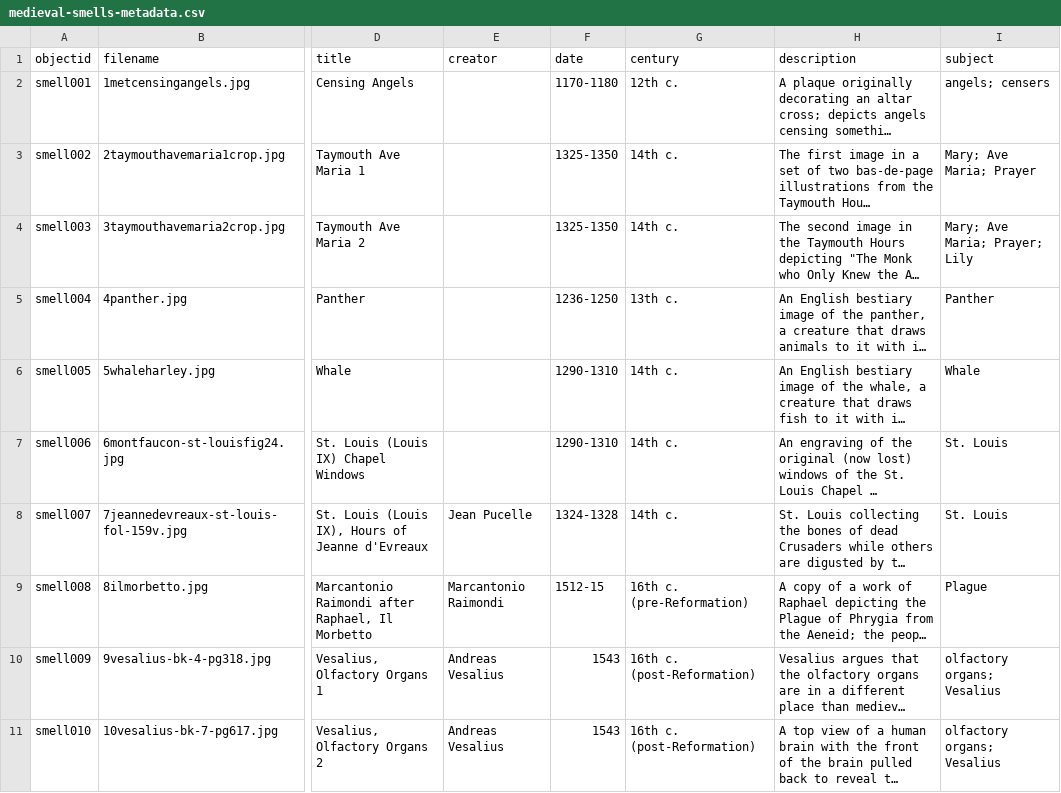
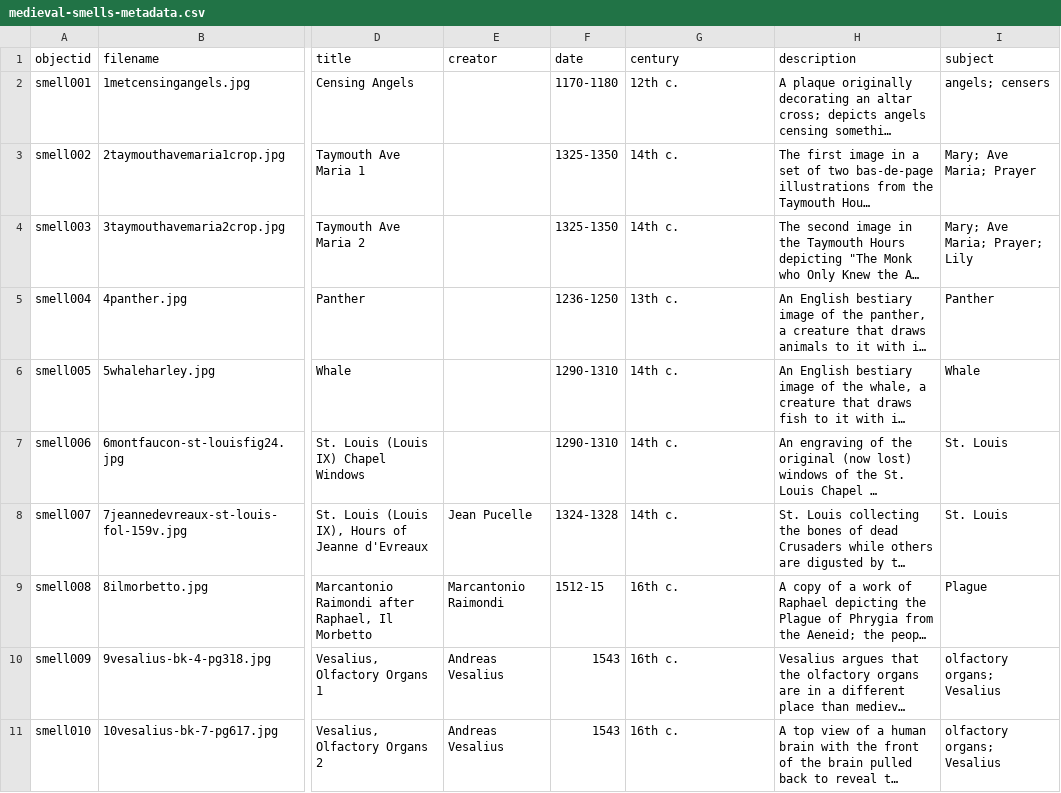
Before and after one commit to SensusOlfactus/medievalsmells, a CSV file: _data/medieval-smells-metadata.csv, drawn as a sheet; only a part is shown, gaps mark what is left out; long unchanged cells end in …; the diff names each change by its address in the sheet, - before the commit and + after, or states it on an @@ line.

Commit message:
Changed dates again
got rid of pre/post 16th c designation b/c it won't show up on timeline.

```diff
--- a/_data/medieval-smells-metadata.csv
+++ b/_data/medieval-smells-metadata.csv
-G9 (century): 16th c. (pre-Reformation)
+G9 (century): 16th c.
-G10:G11 (century): 16th c. (post-Reformation)
+G10:G11 (century): 16th c.
```
